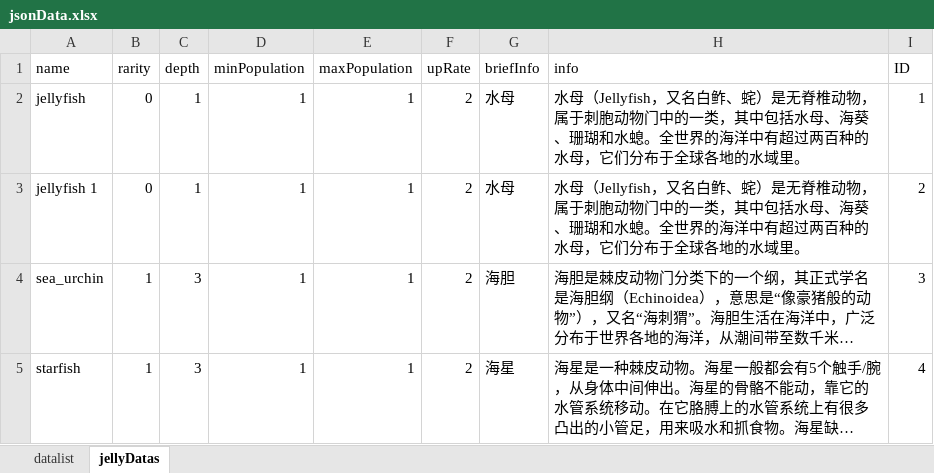
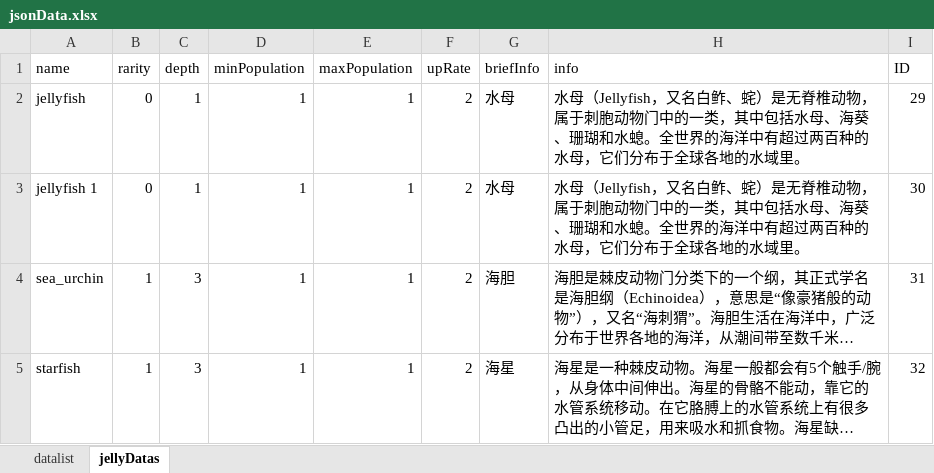
Before and after one commit to thmokedfish/Fish, an Excel workbook: jsonData.xlsx, sheet jellyDatas, drawn as a sheet; long unchanged cells end in …; values as stored, in another font and other column widths than the file's, no borders; the diff names each change by its address in the sheet, - before the commit and + after, or states it on an @@ line.

Commit message:
modify data

```diff
--- a/jsonData.xlsx (sheet jellyDatas)
+++ b/jsonData.xlsx (sheet jellyDatas)
-I2 (ID): 1
+I2 (ID): 29
-I3 (ID): 2
+I3 (ID): 30
-I4 (ID): 3
+I4 (ID): 31
-I5 (ID): 4
+I5 (ID): 32
```
Also changed, not shown: sheet datalist, 11 other files.
